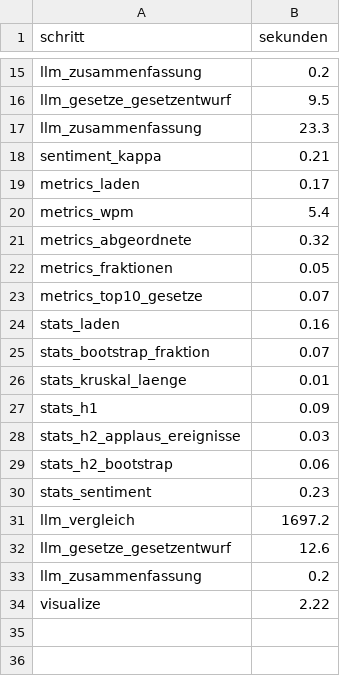
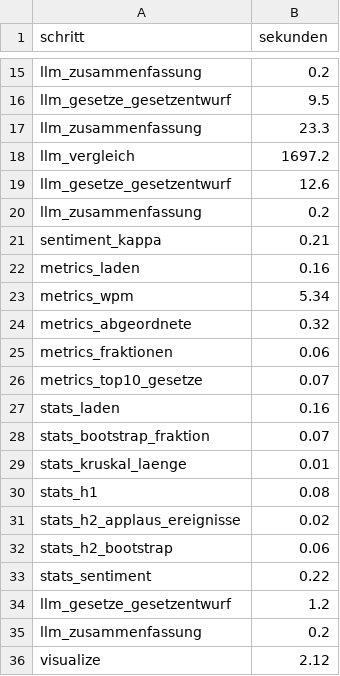
Before and after one commit to LeoWeber1/KOM82, a CSV file: data/processed/laufzeiten_teil.csv, drawn as a sheet; only a part is shown, gaps mark what is left out.

Commit message:
neue Laufzeiten nach letztem Durchlauf

```diff
--- a/data/processed/laufzeiten_teil.csv
+++ b/data/processed/laufzeiten_teil.csv
@@ -17,7 +17,10 @@ llm_gesetze_gesetzentwurf,9.5
 llm_zusammenfassung,23.3
+llm_vergleich,1697.2
+llm_gesetze_gesetzentwurf,12.6
+llm_zusammenfassung,0.2
 sentiment_kappa,0.21
-metrics_laden,0.17
-metrics_wpm,5.4
+metrics_laden,0.16
+metrics_wpm,5.34
 metrics_abgeordnete,0.32
-metrics_fraktionen,0.05
+metrics_fraktionen,0.06
 metrics_top10_gesetze,0.07
@@ -26,9 +29,8 @@ stats_bootstrap_fraktion,0.07
 stats_kruskal_laenge,0.01
-stats_h1,0.09
-stats_h2_applaus_ereignisse,0.03
+stats_h1,0.08
+stats_h2_applaus_ereignisse,0.02
 stats_h2_bootstrap,0.06
-stats_sentiment,0.23
-llm_vergleich,1697.2
-llm_gesetze_gesetzentwurf,12.6
+stats_sentiment,0.22
+llm_gesetze_gesetzentwurf,1.2
 llm_zusammenfassung,0.2
-visualize,2.22
+visualize,2.12
```
Also changed, not shown: data/llm/divergenz.csv, data/llm/kennzahlen_gesetze.csv, 3 other files.
